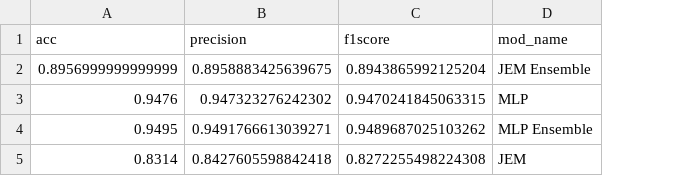
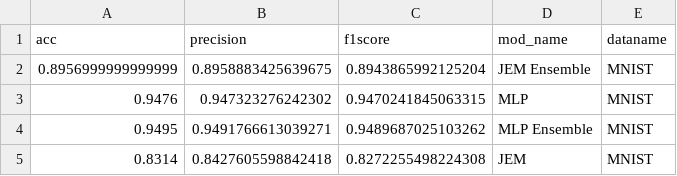
Before and after one commit to pat-alt/ECCCo.jl, a CSV file: artifacts/results/mnist_model_performance.csv, drawn as a sheet; the diff names each change by its address in the sheet, - before the commit and + after, or states it on an @@ line.

```diff
--- a/artifacts/results/mnist_model_performance.csv
+++ b/artifacts/results/mnist_model_performance.csv
+column E (dataname), rows 2-5: all MNIST
```
Also changed, not shown: artifacts/results/gmsc_model_performance.csv, 24 other files.
